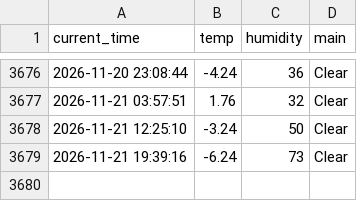
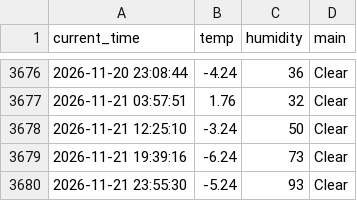
Before and after one commit to 0307102bj41-afk/weather_5m, a CSV file: weather.csv, drawn as a sheet; only a part is shown, gaps mark what is left out.

```diff
--- a/weather.csv
+++ b/weather.csv
@@ -3679 +3679,2 @@ current_time,temp,humidity,main
 2026-11-21 19:39:16,-6.24,73,Clear
+2026-11-21 23:55:30,-5.24,93,Clear
```
